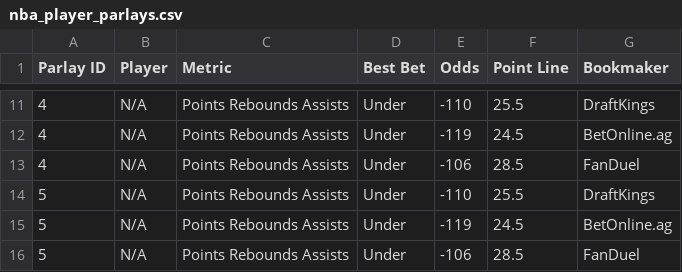
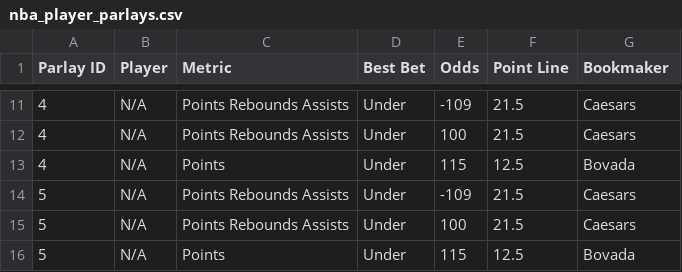
Before and after one commit to ajayiagbebaku/ProjectionDashboard, a CSV file: nba_player_parlays.csv, drawn as a sheet; only a part is shown, gaps mark what is left out; the diff covers the shown part only.

```diff
--- a/nba_player_parlays.csv
+++ b/nba_player_parlays.csv
@@ -11,6 +11,6 @@ Parlay ID,Player,Metric,Best Bet,Odds,Point Line,Bookmaker
-4,N/A,Points Rebounds Assists,Under,-110,25.5,DraftKings
-4,N/A,Points Rebounds Assists,Under,-119,24.5,BetOnline.ag
-4,N/A,Points Rebounds Assists,Under,-106,28.5,FanDuel
-5,N/A,Points Rebounds Assists,Under,-110,25.5,DraftKings
-5,N/A,Points Rebounds Assists,Under,-119,24.5,BetOnline.ag
-5,N/A,Points Rebounds Assists,Under,-106,28.5,FanDuel
+4,N/A,Points Rebounds Assists,Under,-109,21.5,Caesars
+4,N/A,Points Rebounds Assists,Under,100,21.5,Caesars
+4,N/A,Points,Under,115,12.5,Bovada
+5,N/A,Points Rebounds Assists,Under,-109,21.5,Caesars
+5,N/A,Points Rebounds Assists,Under,100,21.5,Caesars
+5,N/A,Points,Under,115,12.5,Bovada
```
Also changed, not shown: 30 edited cells elsewhere in this file, 1 other file.
